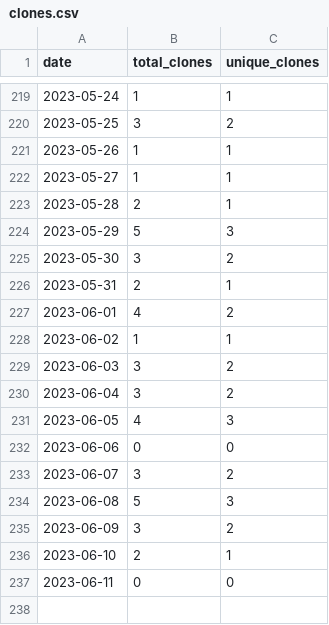
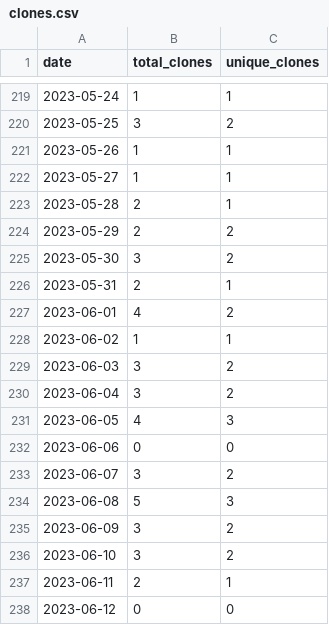
Before and after one commit to merrymitch/COMP3700, a CSV file: .traffic/clones.csv, drawn as a sheet; only a part is shown, gaps mark what is left out.

Commit message:
Updating repository traffic

```diff
--- a/.traffic/clones.csv
+++ b/.traffic/clones.csv
@@ -223,3 +223,3 @@ date,total_clones,unique_clones
 2023-05-28,2,1
-2023-05-29,5,3
+2023-05-29,2,2
 2023-05-30,3,2
@@ -235,3 +235,4 @@ date,total_clones,unique_clones
 2023-06-09,3,2
-2023-06-10,2,1
-2023-06-11,0,0
+2023-06-10,3,2
+2023-06-11,2,1
+2023-06-12,0,0
```
Also changed, not shown: .traffic/views.csv, 3 other files.
